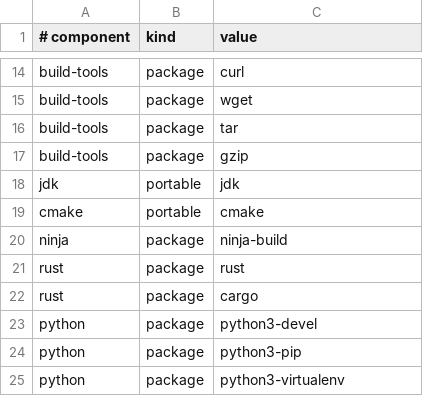
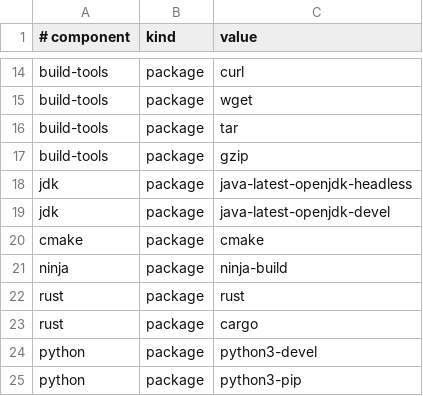
Before and after one commit to UnWanHin/MyUnix, a TSV file: modules/development-toolchain/packages.tsv, drawn as a sheet; only a part is shown, gaps mark what is left out; the shorter side is filled out with more unchanged rows.

Commit message:
feat: add Distrobox and follow Fedora toolchain packages

```diff
--- a/modules/development-toolchain/packages.tsv
+++ b/modules/development-toolchain/packages.tsv
@@ -17,4 +17,5 @@ build-tools|package|tar
 build-tools|package|gzip
-jdk|portable|jdk
-cmake|portable|cmake
+jdk|package|java-latest-openjdk-headless
+jdk|package|java-latest-openjdk-devel
+cmake|package|cmake
 ninja|package|ninja-build
```
Also changed, not shown: 13 other files.
